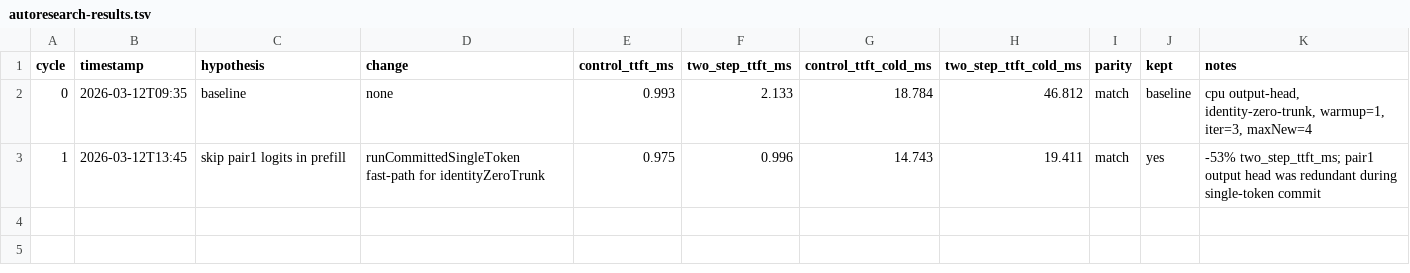
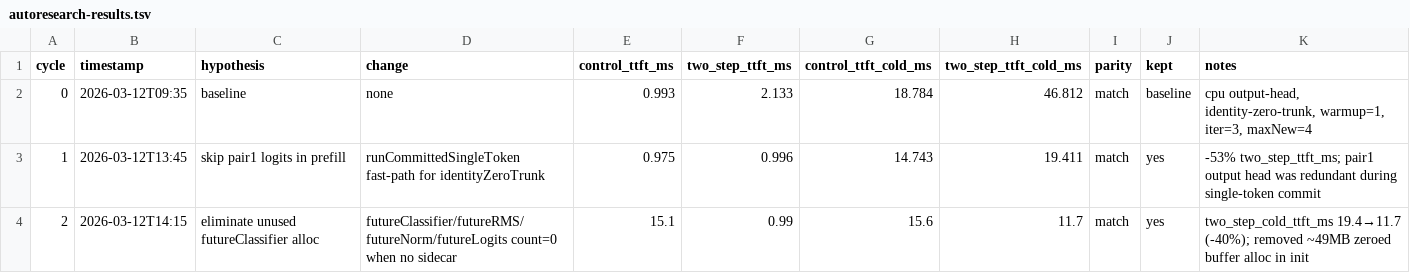
Before and after one commit to christopherkarani/Espresso, a TSV file: autoresearch-results.tsv, drawn as a sheet.

```diff
--- a/autoresearch-results.tsv
+++ b/autoresearch-results.tsv
@@ -3 +3,2 @@ cycle	timestamp	hypothesis	change	control_ttft_ms	two_step_ttft_ms	control_ttft_
 1	2026-03-12T13:45	skip pair1 logits in prefill	runCommittedSingleToken fast-path for identityZeroTrunk	0.975	0.996	14.743	19.411	match	yes	-53% two_step_ttft_ms; pair1 output head was redundant during single-token commit
+2	2026-03-12T14:15	eliminate unused futureClassifier alloc	futureClassifier/futureRMS/futureNorm/futureLogits count=0 when no sidecar	15.1	0.99	15.6	11.7	match	yes	two_step_cold_ttft_ms 19.4→11.7 (-40%); removed ~49MB zeroed buffer alloc in init
```
Also changed, not shown: 1 other file.
